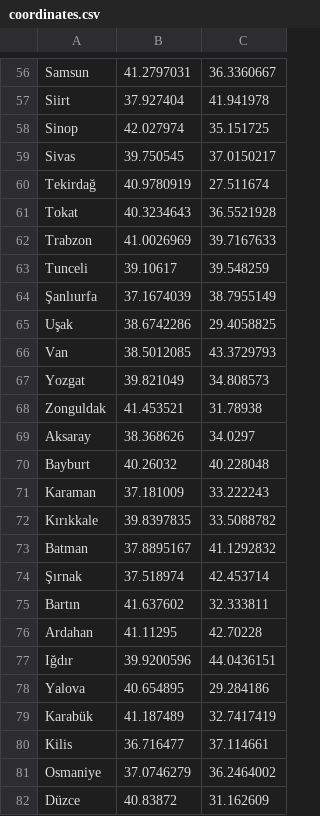
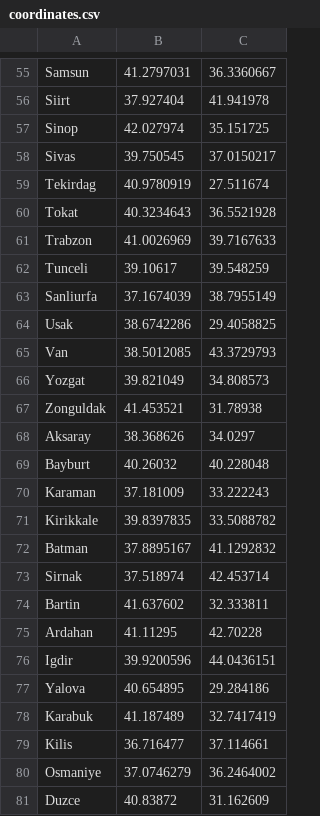
Before and after one commit to mkozturk/CMPE140, a CSV file: file/coordinates.csv, drawn as a sheet; only a part is shown, gaps mark what is left out; the diff covers the shown part only.

```diff
--- a/file/coordinates.csv
+++ b/file/coordinates.csv
@@ -60 +59 @@
-"Tekirdağ",40.9780919,27.511674
+Tekirdag,40.9780919,27.511674
@@ -64,2 +63,2 @@
-"Şanlıurfa",37.1674039,38.7955149
-"Uşak",38.6742286,29.4058825
+Sanliurfa,37.1674039,38.7955149
+Usak,38.6742286,29.4058825
@@ -72 +71 @@
-"Kırıkkale",39.8397835,33.5088782
+Kirikkale,39.8397835,33.5088782
@@ -74,2 +73,2 @@
-"Şırnak",37.518974,42.453714
-"Bartın",41.637602,32.333811
+Sirnak,37.518974,42.453714
+Bartin,41.637602,32.333811
@@ -77 +76 @@
-"Iğdır",39.9200596,44.0436151
+Igdir,39.9200596,44.0436151
@@ -79 +78 @@
-"Karabük",41.187489,32.7417419
+Karabuk,41.187489,32.7417419
@@ -82 +81 @@
-"Düzce",40.83872,31.162609
+Duzce,40.83872,31.162609
```
Also changed, not shown: 1 removed row and 22 edited cells elsewhere in this file, 1 other file.
